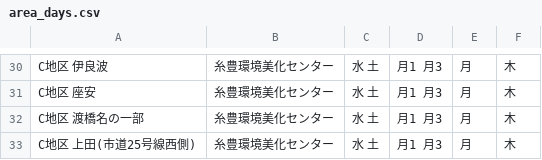
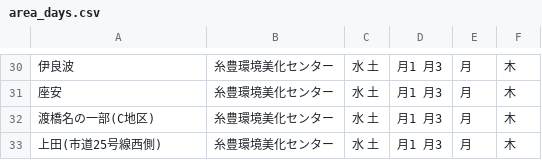
Before and after one commit to skurima/5374, a CSV file: data/area_days.csv, drawn as a sheet; only a part is shown, gaps mark what is left out; the diff covers the shown part only; the diff names each change by its address in the sheet, - before the commit and + after, or states it on an @@ line.

```diff
--- a/data/area_days.csv
+++ b/data/area_days.csv
-A30: C地区 伊良波
+A30: 伊良波
-A31: C地区 座安
+A31: 座安
-A32: C地区 渡橋名の一部
+A32: 渡橋名の一部(C地区)
-A33: C地区 上田(市道25号線西側)
+A33: 上田(市道25号線西側)
```
Also changed, not shown: 28 edited cells elsewhere in this file.
